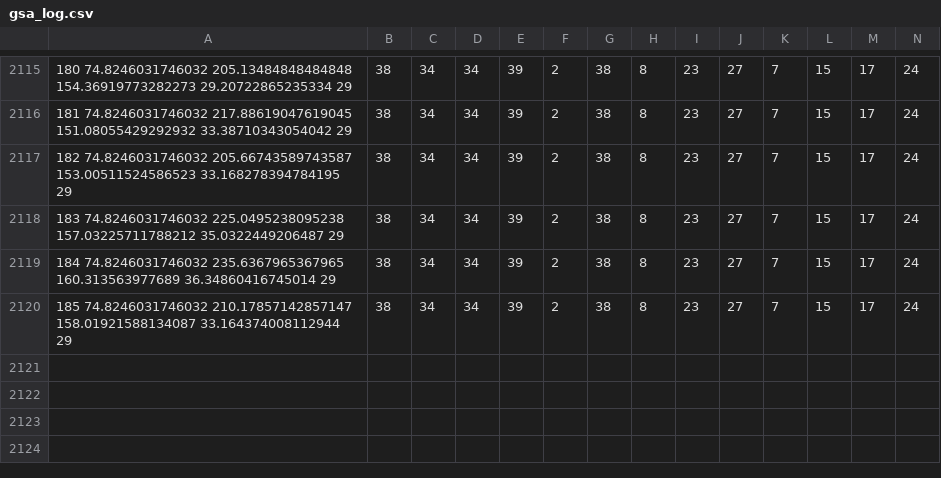
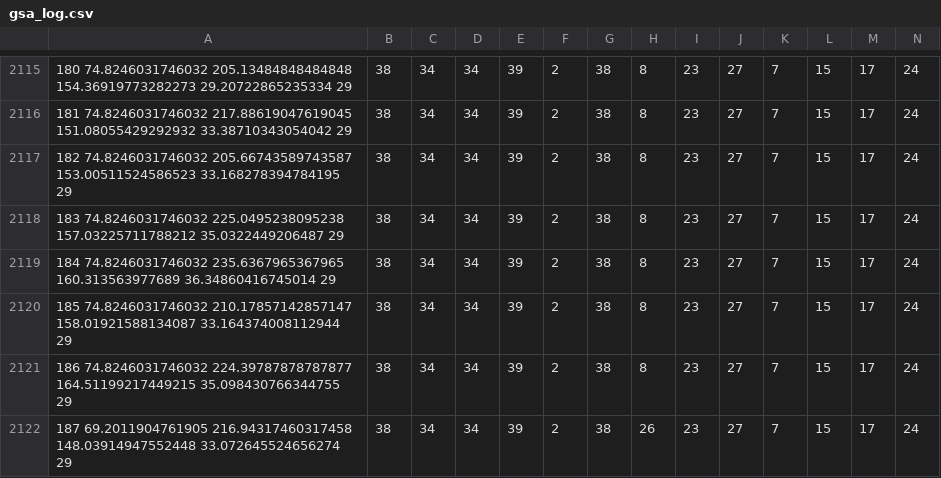
Before and after one commit to ktarila/project-allocation, a CSV file: Log/gsa_log.csv, drawn as a sheet; only a part is shown, gaps mark what is left out; rows hold the shown columns only; the diff names each change by its address in the sheet, - before the commit and + after, or states it on an @@ line.

```diff
--- a/Log/gsa_log.csv
+++ b/Log/gsa_log.csv
+row 2121: 186 74.8246031746032 224.39787878787877 164.51199217449215 35.098430766344755 29 | 38 | 34 | 34 | 39 | 2 | 38 | 8 | 23 | 27 | 7 | 15 | 17 | 24
+row 2122: 187 69.2011904761905 216.94317460317458 148.03914947552448 33.072645524656274 29 | 38 | 34 | 34 | 39 | 2 | 38 | 26 | 23 | 27 | 7 | 15 | 17 | 24
```
Also changed, not shown: 1 other file.
